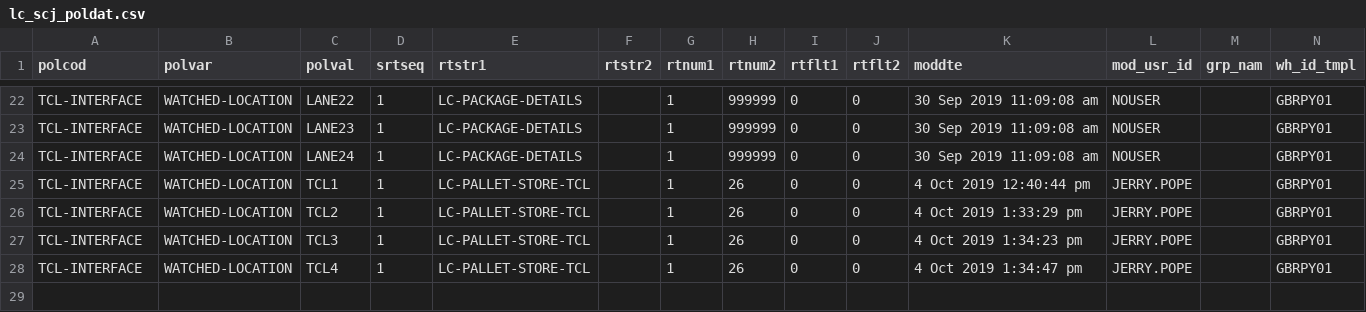
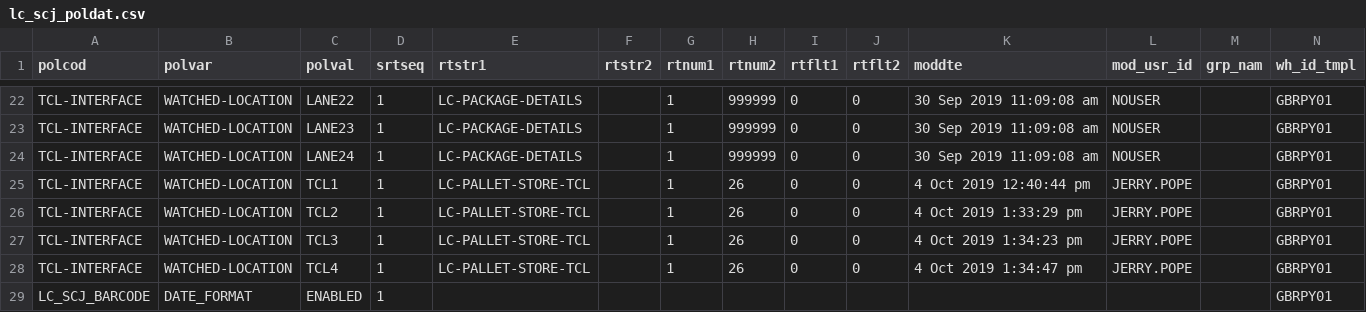
Before and after one commit to Starware/stw-kn-gb01-dev, a CSV file: les/db/data/load/base/safetoload/poldat/lc_scj_poldat.csv, drawn as a sheet; only a part is shown, gaps mark what is left out; the diff names each change by its address in the sheet, - before the commit and + after, or states it on an @@ line.

Commit message:
SMB-4269 SCJP - FRS 2D Barcodes

```diff
--- a/les/db/data/load/base/safetoload/poldat/lc_scj_poldat.csv
+++ b/les/db/data/load/base/safetoload/poldat/lc_scj_poldat.csv
+row 29: LC_SCJ_BARCODE | DATE_FORMAT | ENABLED | 1 |  |  |  |  |  |  |  |  |  | GBRPY01
```
